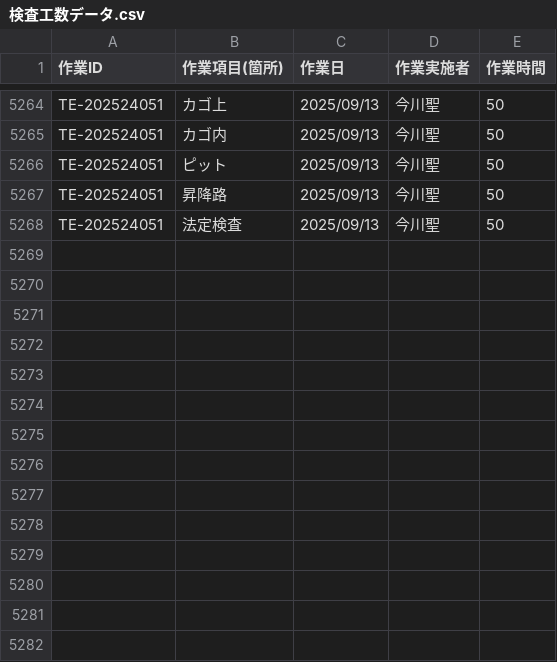
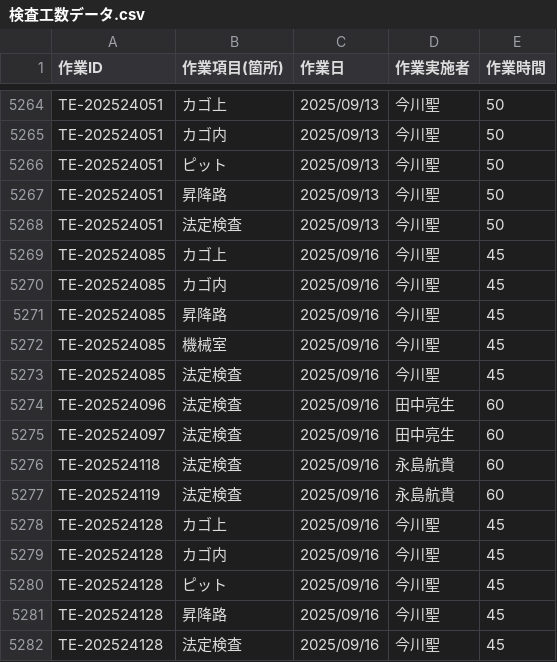
Before and after one commit to otameshi-web/kousu-app, a CSV file: data/検査工数データ.csv, drawn as a sheet; only a part is shown, gaps mark what is left out.

Commit message:
自動更新: 検査工数データ (2025-09-16 16:05:07)

```diff
--- a/data/検査工数データ.csv
+++ b/data/検査工数データ.csv
@@ -5268 +5268,15 @@ TE-202524051,昇降路,2025/09/13,今川聖,50
 TE-202524051,法定検査,2025/09/13,今川聖,50
+TE-202524085,カゴ上,2025/09/16,今川聖,45
+TE-202524085,カゴ内,2025/09/16,今川聖,45
+TE-202524085,昇降路,2025/09/16,今川聖,45
+TE-202524085,機械室,2025/09/16,今川聖,45
+TE-202524085,法定検査,2025/09/16,今川聖,45
+TE-202524096,法定検査,2025/09/16,田中亮生,60
+TE-202524097,法定検査,2025/09/16,田中亮生,60
+TE-202524118,法定検査,2025/09/16,永島航貴,60
+TE-202524119,法定検査,2025/09/16,永島航貴,60
+TE-202524128,カゴ上,2025/09/16,今川聖,45
+TE-202524128,カゴ内,2025/09/16,今川聖,45
+TE-202524128,ピット,2025/09/16,今川聖,45
+TE-202524128,昇降路,2025/09/16,今川聖,45
+TE-202524128,法定検査,2025/09/16,今川聖,45
```
